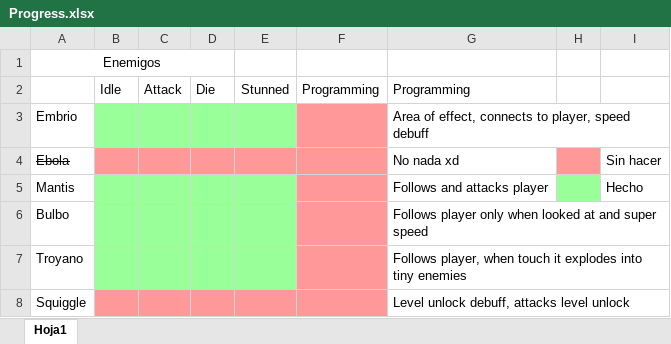
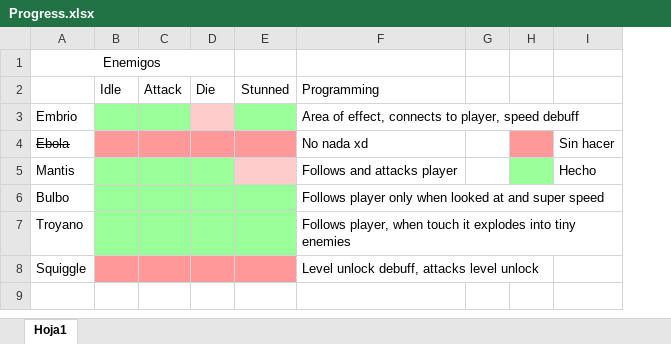
Before and after one commit to alexcavadora/LAGS-heartbeat, an Excel workbook: docs/Progress.xlsx, sheet Hoja1, drawn as a sheet; values as stored, in another font and other column widths than the file's, no borders; charts and pictures not drawn; removed rows and columns are numbered as before the commit, all else as after; the diff names each change by its address in the sheet, - before the commit and + after, or states it on an @@ line.

```diff
--- a/docs/Progress.xlsx (sheet Hoja1)
+++ b/docs/Progress.xlsx (sheet Hoja1)
-column F, row 2: Programming
+column G, empty
-D3 fill: #99FF99
+D3 fill: #FFCCCC
-E5 fill: #99FF99
+E5 fill: #FFCCCC
```
Also changed, not shown: charts or pictures, 3 other files.
